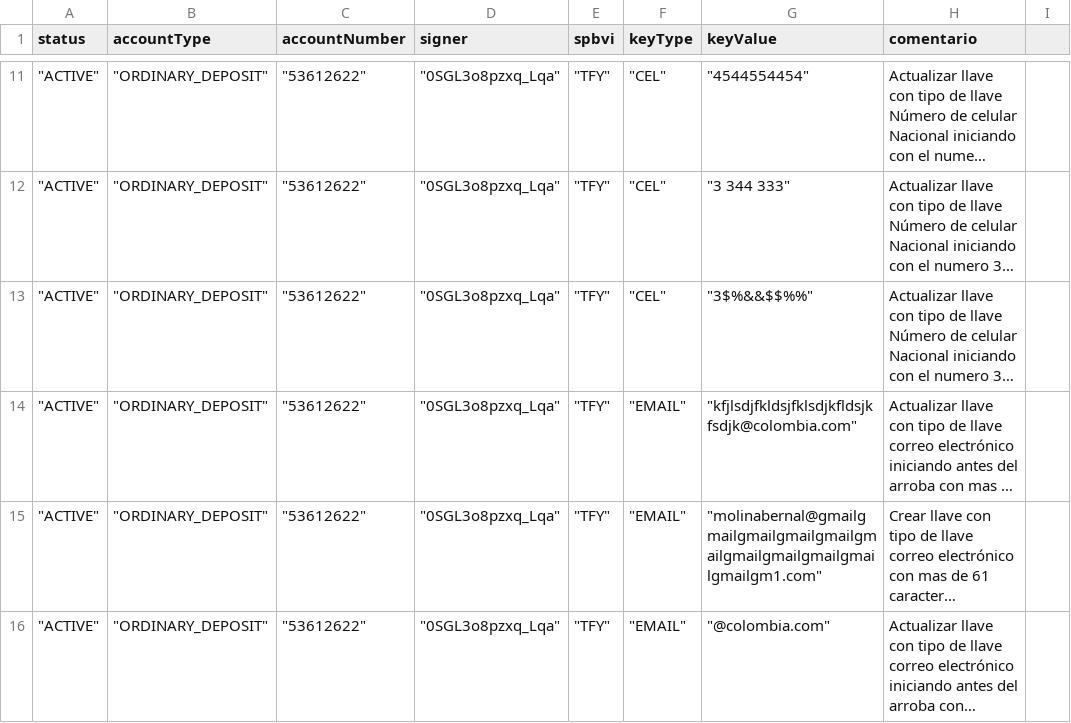
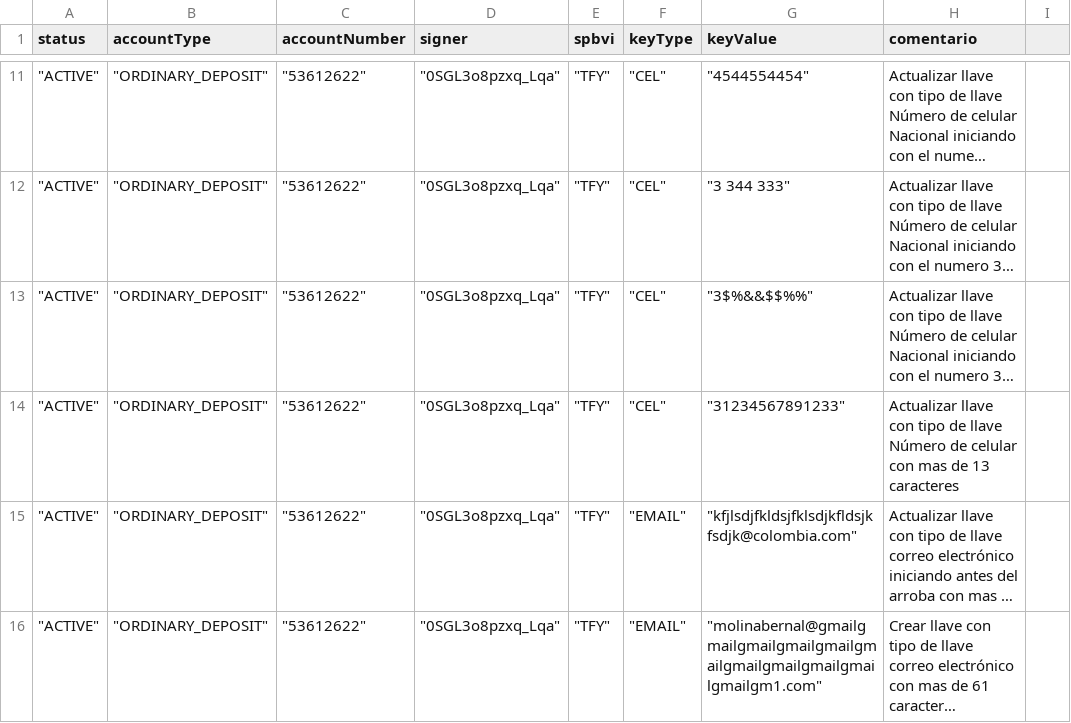
Before and after one commit to sergiomolber/Federado_autenticacion, a CSV file: Patch/Respuestas_400(1013).csv, drawn as a sheet; only a part is shown, gaps mark what is left out; the shorter side is filled out with more unchanged rows; long unchanged cells end in …; the diff names each change by its address in the sheet, - before the commit and + after, or states it on an @@ line.

```diff
--- a/Patch/Respuestas_400(1013).csv
+++ b/Patch/Respuestas_400(1013).csv
+row 14: "ACTIVE" | "ORDINARY_DEPOSIT" | "53612622" | "0SGL3o8pzxq_Lqa" | "TFY" | "CEL" | "31234567891233" | Actualizar llave con tipo de llave Número de celular con mas de 13 caracteres
```
Also changed, not shown: Patch/Respuestas_202.csv, Post/respuestas_400_CODIGO_1013.csv, 1 other file.
